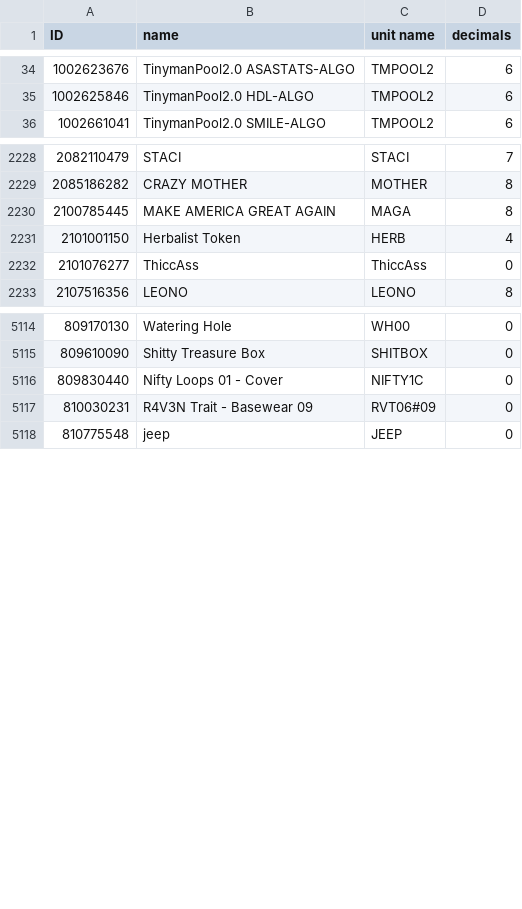
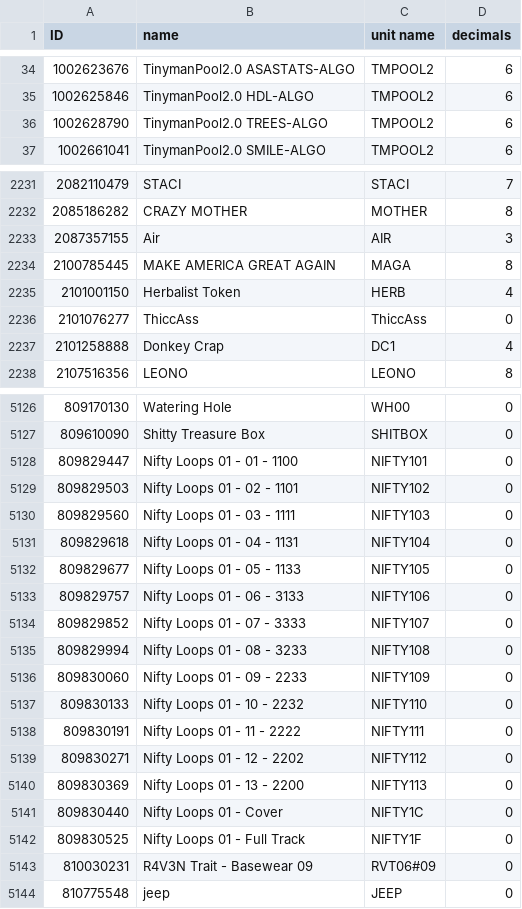
Before and after one commit to HashingSlash/Detechdefi, a CSV file: resources/assets.csv, drawn as a sheet; only a part is shown, gaps mark what is left out; the diff covers the shown part only.

Commit message:
v0.24.07.13
most yieldly groups compress (not t5 close outs)
added a demo wallet for older integrations (Yieldly, Tinyman V1,  Participation rewards)

```diff
--- a/resources/assets.csv
+++ b/resources/assets.csv
@@ -35,2 +35,3 @@ ID,name,unit name,decimals
 1002625846,TinymanPool2.0 HDL-ALGO,TMPOOL2,6
+1002628790,TinymanPool2.0 TREES-ALGO,TMPOOL2,6
 1002661041,TinymanPool2.0 SMILE-ALGO,TMPOOL2,6
@@ -2229,2 +2232,3 @@ ID,name,unit name,decimals
 2085186282,CRAZY MOTHER,MOTHER,8
+2087357155,Air,AIR,3
 2100785445,MAKE AMERICA GREAT AGAIN,MAGA,8
@@ -2232,2 +2236,3 @@ ID,name,unit name,decimals
 2101076277,ThiccAss,ThiccAss,0
+2101258888,Donkey Crap,DC1,4
 2107516356,LEONO,LEONO,8
@@ -5115,3 +5127,17 @@ ID,name,unit name,decimals
 809610090,Shitty Treasure Box,SHITBOX,0
+809829447,Nifty Loops 01 - 01 - 1100,NIFTY101,0
+809829503,Nifty Loops 01 - 02 - 1101,NIFTY102,0
+809829560,Nifty Loops 01 - 03 - 1111,NIFTY103,0
+809829618,Nifty Loops 01 - 04 - 1131,NIFTY104,0
+809829677,Nifty Loops 01 - 05 - 1133,NIFTY105,0
+809829757,Nifty Loops 01 - 06 - 3133,NIFTY106,0
+809829852,Nifty Loops 01 - 07 - 3333,NIFTY107,0
+809829994,Nifty Loops 01 - 08 - 3233,NIFTY108,0
+809830060,Nifty Loops 01 - 09 - 2233,NIFTY109,0
+809830133,Nifty Loops 01 - 10 - 2232,NIFTY110,0
+809830191,Nifty Loops 01 - 11 - 2222,NIFTY111,0
+809830271,Nifty Loops 01 - 12 - 2202,NIFTY112,0
+809830369,Nifty Loops 01 - 13 - 2200,NIFTY113,0
 809830440,Nifty Loops 01 - Cover,NIFTY1C,0
+809830525,Nifty Loops 01 - Full Track,NIFTY1F,0
 810030231,R4V3N Trait - Basewear 09,RVT06#09,0
```
Also changed, not shown: 10 added rows elsewhere in this file, General Demo Outputs/detechdefi - SLASH.csv, 4 other files.
